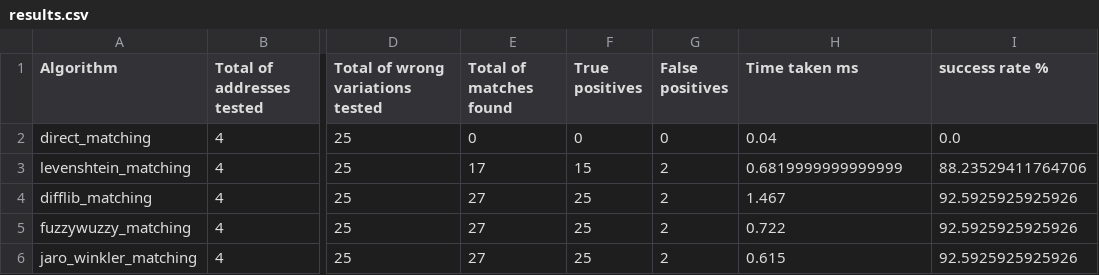
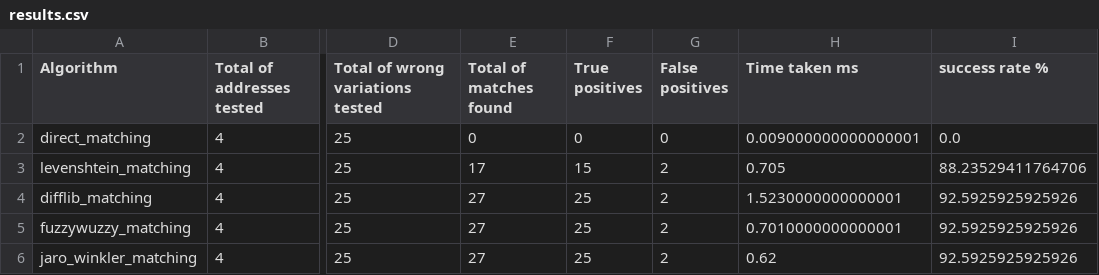
Before and after one commit to AdrielHigor/fuzzy_matching_benchmark, a CSV file: output/results.csv, drawn as a sheet; only a part is shown, gaps mark what is left out; the diff names each change by its address in the sheet, - before the commit and + after, or states it on an @@ line.

```diff
--- a/output/results.csv
+++ b/output/results.csv
-H2 (Time taken ms): 0.04
+H2 (Time taken ms): 0.009000000000000001
-H3 (Time taken ms): 0.6819999999999999
+H3 (Time taken ms): 0.705
-H4 (Time taken ms): 1.467
+H4 (Time taken ms): 1.5230000000000001
-H5 (Time taken ms): 0.722
+H5 (Time taken ms): 0.7010000000000001
-H6 (Time taken ms): 0.615
+H6 (Time taken ms): 0.62
```
Also changed, not shown: 1 other file.
